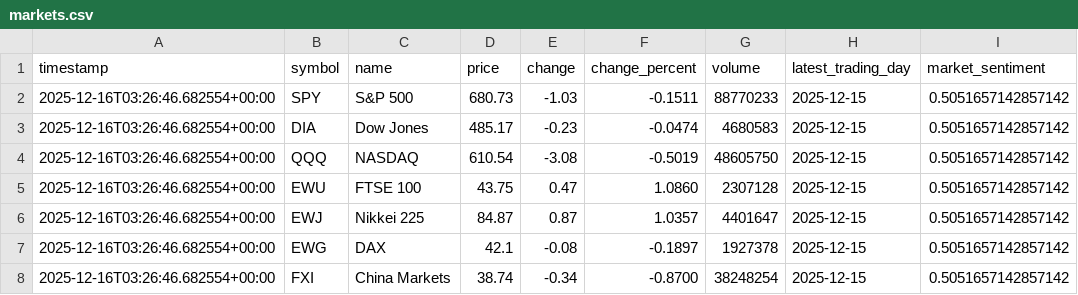
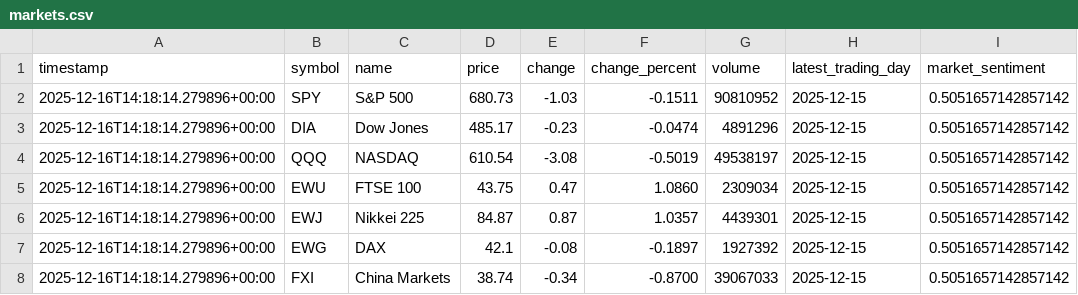
Before and after one commit to Chudetat/moodlight, a CSV file: markets.csv, drawn as a sheet.

```diff
--- a/markets.csv
+++ b/markets.csv
@@ -1,8 +1,8 @@
 timestamp,symbol,name,price,change,change_percent,volume,latest_trading_day,market_sentiment
-2025-12-16T03:26:46.682554+00:00,SPY,S&P 500,680.73,-1.03,-0.1511,88770233,2025-12-15,0.5051657142857142
-2025-12-16T03:26:46.682554+00:00,DIA,Dow Jones,485.17,-0.23,-0.0474,4680583,2025-12-15,0.5051657142857142
-2025-12-16T03:26:46.682554+00:00,QQQ,NASDAQ,610.54,-3.08,-0.5019,48605750,2025-12-15,0.5051657142857142
-2025-12-16T03:26:46.682554+00:00,EWU,FTSE 100,43.75,0.47,1.0860,2307128,2025-12-15,0.5051657142857142
-2025-12-16T03:26:46.682554+00:00,EWJ,Nikkei 225,84.87,0.87,1.0357,4401647,2025-12-15,0.5051657142857142
-2025-12-16T03:26:46.682554+00:00,EWG,DAX,42.1,-0.08,-0.1897,1927378,2025-12-15,0.5051657142857142
-2025-12-16T03:26:46.682554+00:00,FXI,China Markets,38.74,-0.34,-0.8700,38248254,2025-12-15,0.5051657142857142
+2025-12-16T14:18:14.279896+00:00,SPY,S&P 500,680.73,-1.03,-0.1511,90810952,2025-12-15,0.5051657142857142
+2025-12-16T14:18:14.279896+00:00,DIA,Dow Jones,485.17,-0.23,-0.0474,4891296,2025-12-15,0.5051657142857142
+2025-12-16T14:18:14.279896+00:00,QQQ,NASDAQ,610.54,-3.08,-0.5019,49538197,2025-12-15,0.5051657142857142
+2025-12-16T14:18:14.279896+00:00,EWU,FTSE 100,43.75,0.47,1.0860,2309034,2025-12-15,0.5051657142857142
+2025-12-16T14:18:14.279896+00:00,EWJ,Nikkei 225,84.87,0.87,1.0357,4439301,2025-12-15,0.5051657142857142
+2025-12-16T14:18:14.279896+00:00,EWG,DAX,42.1,-0.08,-0.1897,1927392,2025-12-15,0.5051657142857142
+2025-12-16T14:18:14.279896+00:00,FXI,China Markets,38.74,-0.34,-0.8700,39067033,2025-12-15,0.5051657142857142
```
Also changed, not shown: social.csv, 2 other files.
